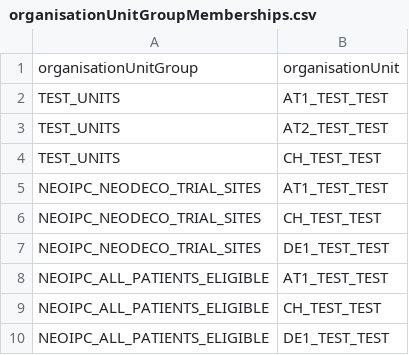
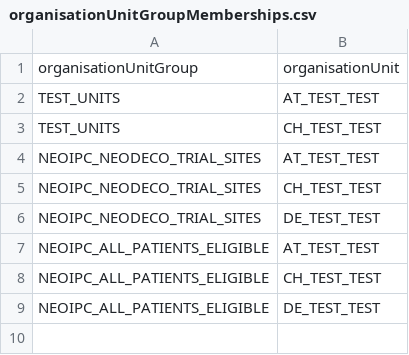
Before and after one commit to NeoIPC/Surveillance-Toolkit, a CSV file: metadata/play/organisationUnitGroupMemberships.csv, drawn as a sheet.

```diff
--- a/metadata/play/organisationUnitGroupMemberships.csv
+++ b/metadata/play/organisationUnitGroupMemberships.csv
@@ -1,10 +1,9 @@
 organisationUnitGroup,organisationUnit
-TEST_UNITS,AT1_TEST_TEST
-TEST_UNITS,AT2_TEST_TEST
+TEST_UNITS,AT_TEST_TEST
 TEST_UNITS,CH_TEST_TEST
-NEOIPC_NEODECO_TRIAL_SITES,AT1_TEST_TEST
+NEOIPC_NEODECO_TRIAL_SITES,AT_TEST_TEST
 NEOIPC_NEODECO_TRIAL_SITES,CH_TEST_TEST
-NEOIPC_NEODECO_TRIAL_SITES,DE1_TEST_TEST
-NEOIPC_ALL_PATIENTS_ELIGIBLE,AT1_TEST_TEST
+NEOIPC_NEODECO_TRIAL_SITES,DE_TEST_TEST
+NEOIPC_ALL_PATIENTS_ELIGIBLE,AT_TEST_TEST
 NEOIPC_ALL_PATIENTS_ELIGIBLE,CH_TEST_TEST
-NEOIPC_ALL_PATIENTS_ELIGIBLE,DE1_TEST_TEST
+NEOIPC_ALL_PATIENTS_ELIGIBLE,DE_TEST_TEST
```
Also changed, not shown: metadata/common/organisationUnitGroupMemberships.csv, metadata/play/userGroupMemberships.csv, 52 other files.
